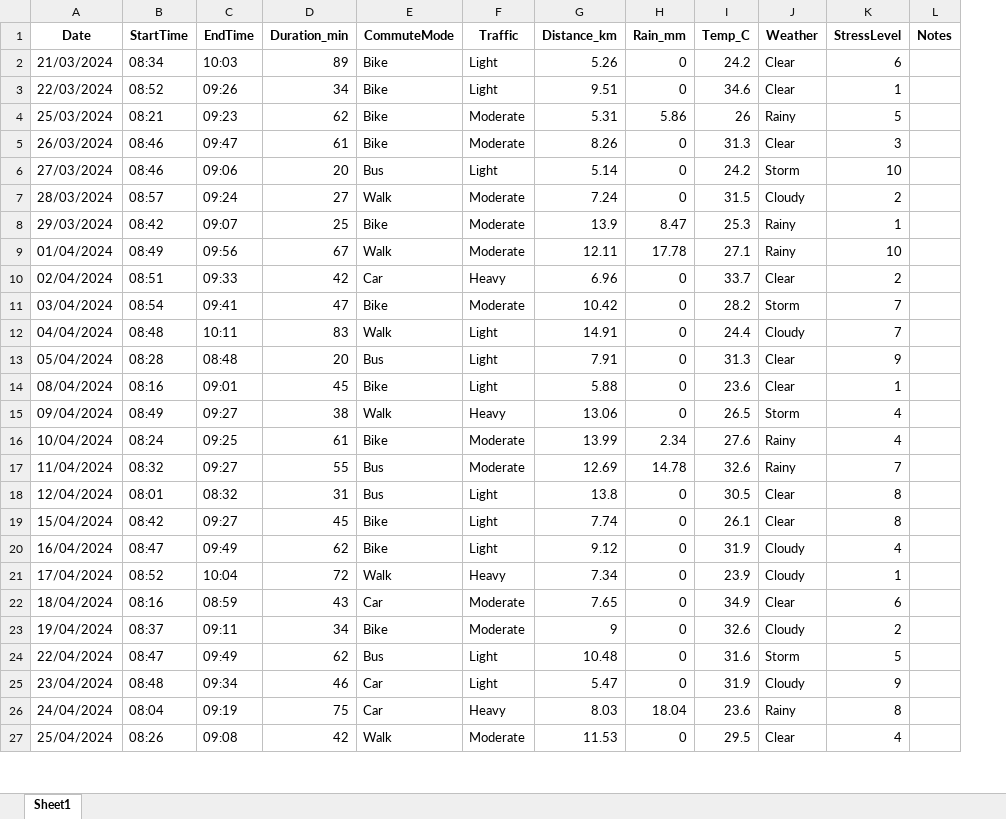
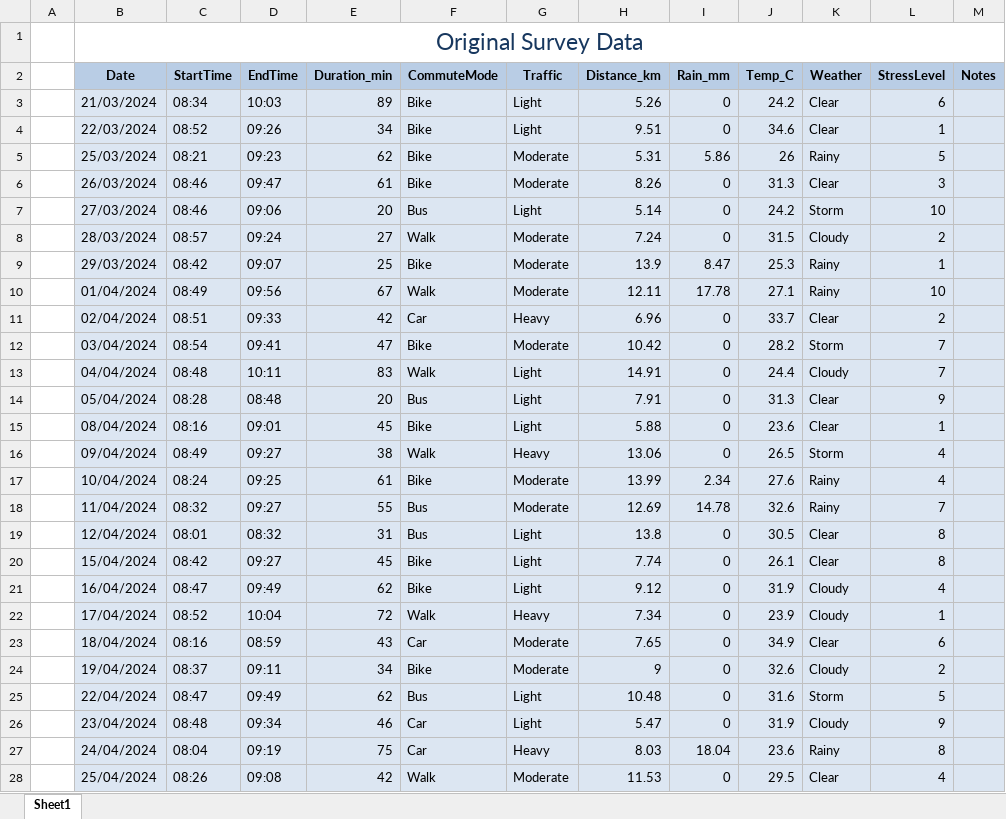
Before and after one commit to anayadeshmukh/Optimizing_Commute_Happiness, an Excel workbook: Optimizing_Commute_Happiness.xlsx, sheet Sheet1, drawn as a sheet; only a part is shown; values as stored, in another font and other column widths than the file's, no borders; charts and pictures not drawn; addresses are those after the commit; the diff covers the shown part only; the diff names each change by its address in the sheet, - before the commit and + after, or states it on an @@ line.

Commit message:
Add files via upload

```diff
--- a/Optimizing_Commute_Happiness.xlsx (sheet Sheet1)
+++ b/Optimizing_Commute_Happiness.xlsx (sheet Sheet1)
+column A, empty
+row 1:  | Original Survey Data
-B2:M2 fill: none
+B2:M2 fill: #B9CDE5
-B3:M28 fill: none
+B3:M28 fill: #DCE6F2
```
Also changed, not shown: cell formats elsewhere in this sheet, charts or pictures.
